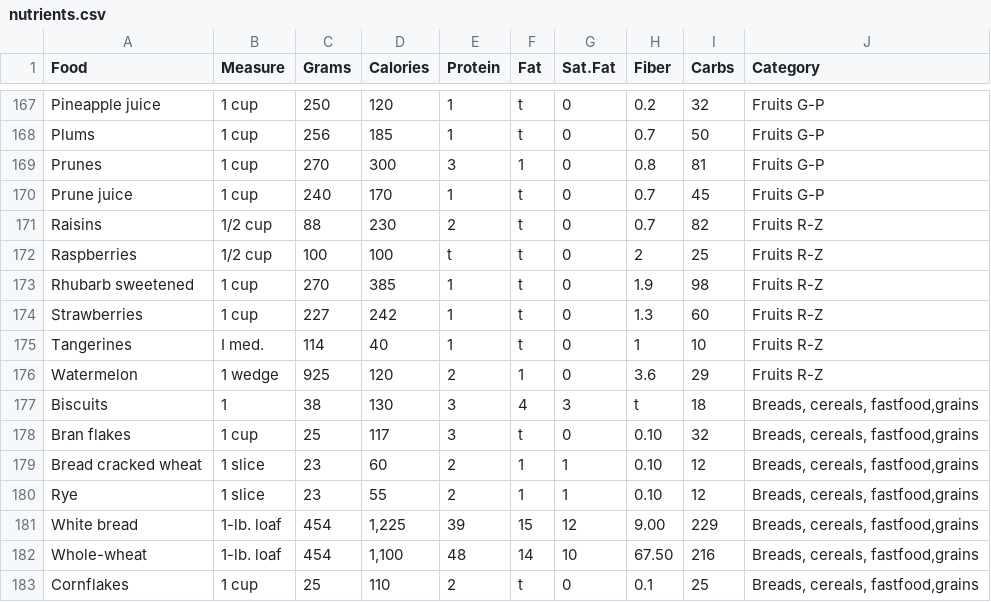
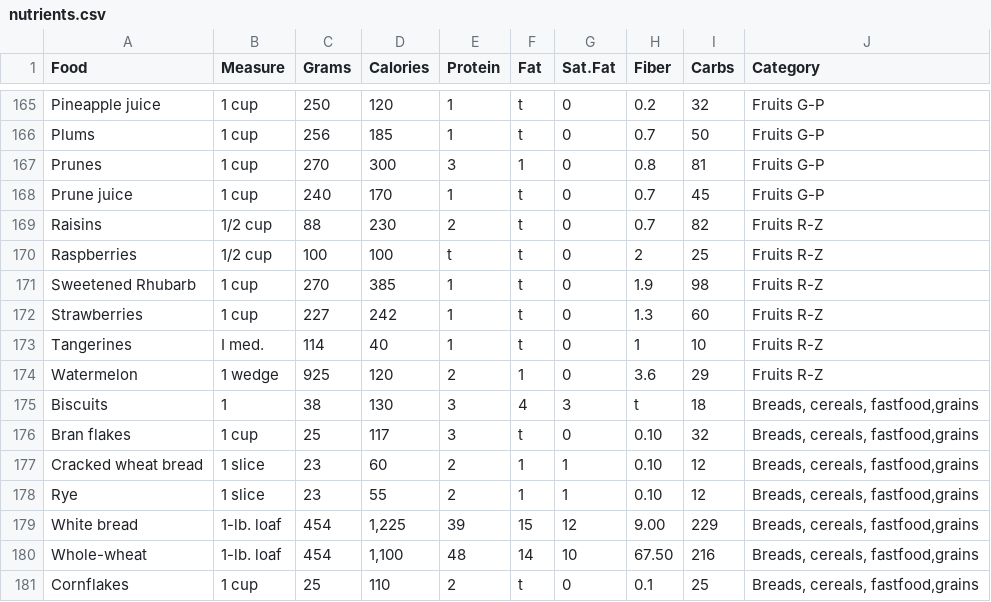
Before and after one commit to NutriGuess/NutriGuess.github.io, a CSV file: nutrients.csv, drawn as a sheet; only a part is shown, gaps mark what is left out; the diff covers the shown part only.

```diff
--- a/nutrients.csv
+++ b/nutrients.csv
@@ -172,3 +170,3 @@ Raisins,1/2 cup,88,230,2,t,0,0.7,82,Fruits R-Z
 Raspberries,1/2 cup,100,100,t,t,0,2,25,Fruits R-Z
-Rhubarb sweetened,1 cup,270,385,1,t,0,1.9,98,Fruits R-Z
+Sweetened Rhubarb,1 cup,270,385,1,t,0,1.9,98,Fruits R-Z
 Strawberries,1 cup,227,242,1,t,0,1.3,60,Fruits R-Z
@@ -178,3 +176,3 @@ Biscuits,1,38,130,3,4,3,t,18,"Breads, cereals, fastfood,grains"
 Bran flakes,1 cup,25,117,3,t,0,0.10,32,"Breads, cereals, fastfood,grains"
-Bread cracked wheat,1 slice,23,60,2,1,1,0.10,12,"Breads, cereals, fastfood,grains"
+Cracked wheat bread,1 slice,23,60,2,1,1,0.10,12,"Breads, cereals, fastfood,grains"
 Rye,1 slice,23,55,2,1,1,0.10,12,"Breads, cereals, fastfood,grains"
```
Also changed, not shown: 3 removed rows and 12 edited cells elsewhere in this file.
